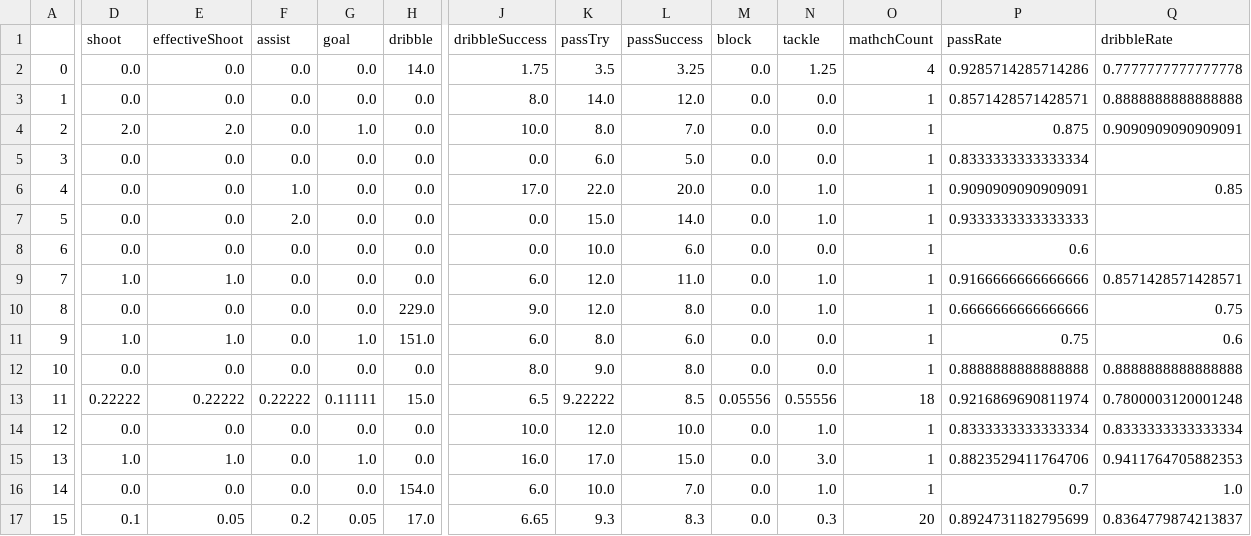
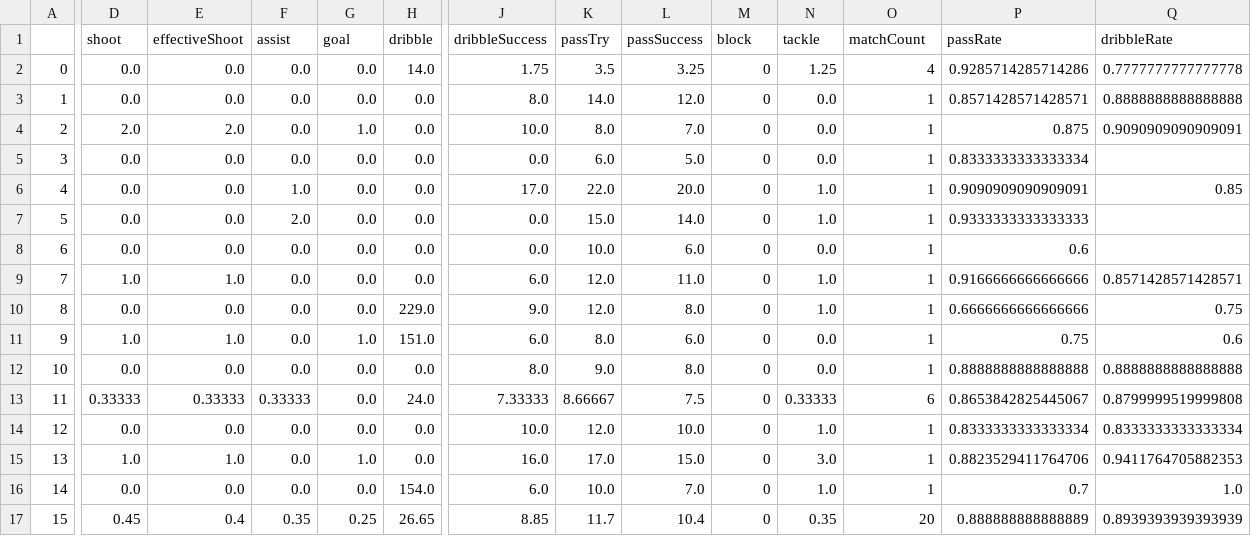
Before and after one commit to euneestella/fifa-online-ranker-analysis, a CSV file: neymar.csv, drawn as a sheet; only a part is shown, gaps mark what is left out; the diff covers the shown part only; the diff names each change by its address in the sheet, - before the commit and + after, or states it on an @@ line.

```diff
--- a/neymar.csv
+++ b/neymar.csv
-O1: mathchCount
+O1: matchCount
-M2:M12 (block): 0.0
+M2:M12 (block): 0
-D13 (shoot): 0.22222
+D13 (shoot): 0.33333
-E13 (effectiveShoot): 0.22222
+E13 (effectiveShoot): 0.33333
-F13 (assist): 0.22222
+F13 (assist): 0.33333
-G13 (goal): 0.11111
+G13 (goal): 0.0
-H13 (dribble): 15.0
+H13 (dribble): 24.0
-J13 (dribbleSuccess): 6.5
+J13 (dribbleSuccess): 7.33333
-K13 (passTry): 9.22222
+K13 (passTry): 8.66667
-L13 (passSuccess): 8.5
+L13 (passSuccess): 7.5
-M13 (block): 0.05556
+M13 (block): 0
-N13 (tackle): 0.55556
+N13 (tackle): 0.33333
-O13 (matchCount): 18
+O13 (matchCount): 6
-P13 (passRate): 0.9216869690811974
+P13 (passRate): 0.8653842825445067
-Q13 (dribbleRate): 0.7800003120001248
+Q13 (dribbleRate): 0.8799999519999808
-M14:M17 (block): 0.0
+M14:M17 (block): 0
-D17 (shoot): 0.1
+D17 (shoot): 0.45
-E17 (effectiveShoot): 0.05
+E17 (effectiveShoot): 0.4
-F17 (assist): 0.2
+F17 (assist): 0.35
-G17 (goal): 0.05
+G17 (goal): 0.25
-H17 (dribble): 17.0
+H17 (dribble): 26.65
-J17 (dribbleSuccess): 6.65
+J17 (dribbleSuccess): 8.85
-K17 (passTry): 9.3
+K17 (passTry): 11.7
-L17 (passSuccess): 8.3
+L17 (passSuccess): 10.4
-N17 (tackle): 0.3
+N17 (tackle): 0.35
-P17 (passRate): 0.8924731182795699
+P17 (passRate): 0.888888888888889
-Q17 (dribbleRate): 0.8364779874213837
+Q17 (dribbleRate): 0.8939393939393939
```
Also changed, not shown: 89 edited cells elsewhere in this file, messi.csv, ronaldo.csv, 2 other files.
